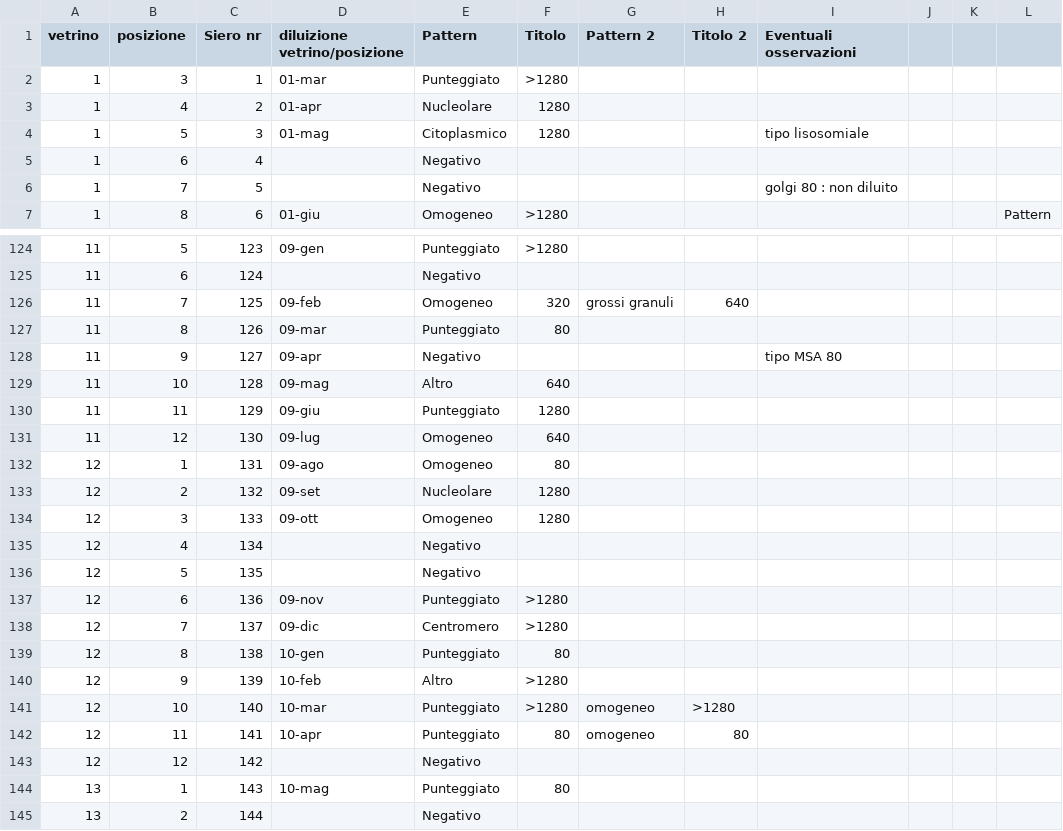
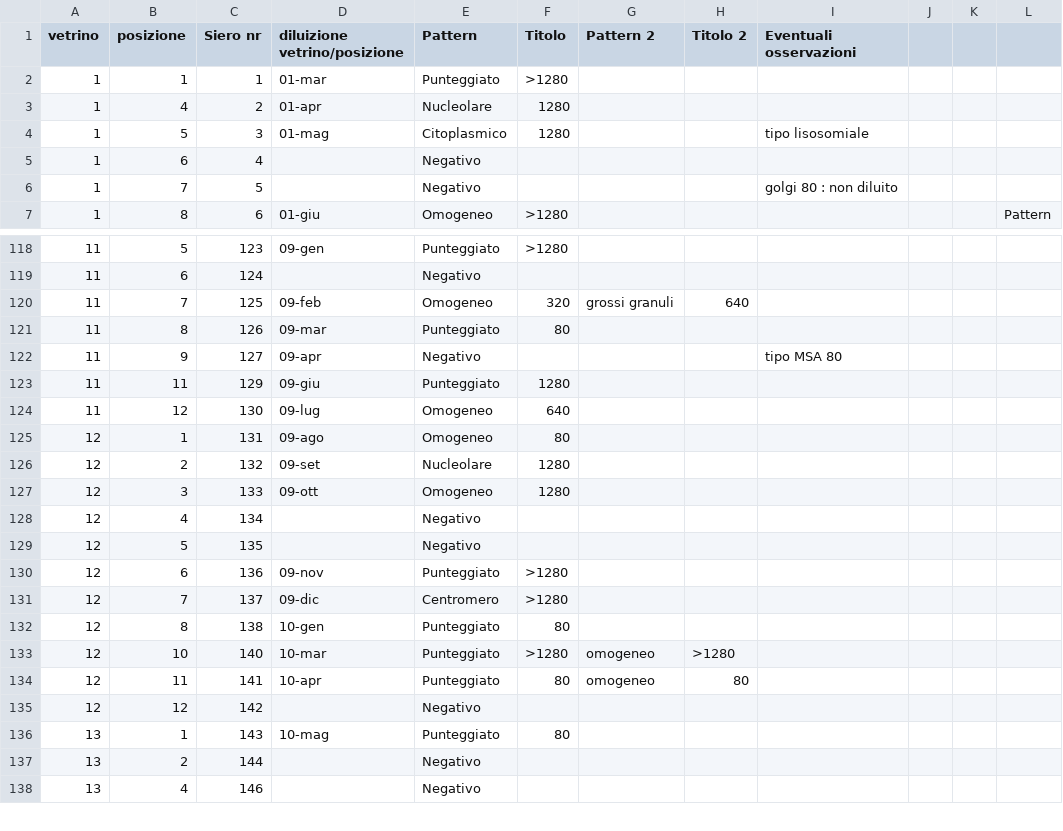
Before and after one commit to lorecioni/HEp-2-CellsClassification, a CSV file: dataset/Validation.csv, drawn as a sheet; only a part is shown, gaps mark what is left out; the shorter side is filled out with more unchanged rows; the diff covers the shown part only; the diff names each change by its address in the sheet, - before the commit and + after, or states it on an @@ line.

```diff
--- a/dataset/Validation.csv
+++ b/dataset/Validation.csv
-B2 (posizione): 3
+B2 (posizione): 1
-row 129: 11 | 10 | 128 | 09-mag | Altro | 640
-row 140: 12 | 9 | 139 | 10-feb | Altro | >1280
```
Also changed, not shown: 7 removed rows elsewhere in this file, 5 other files.
